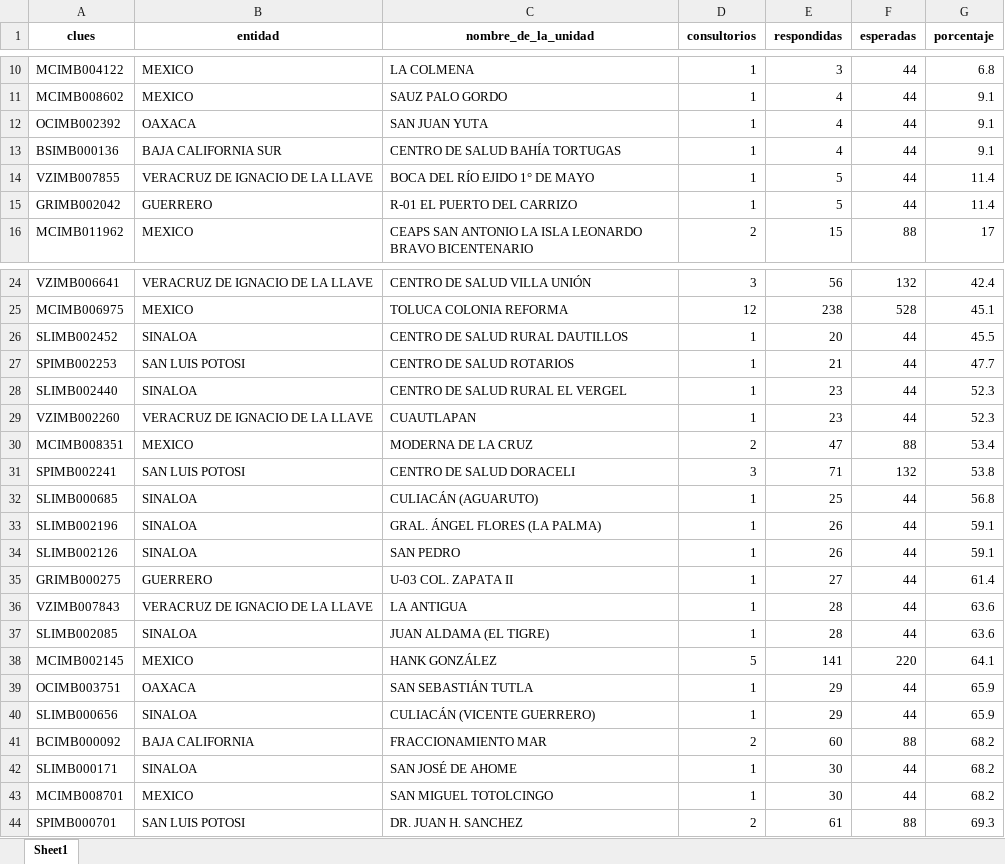
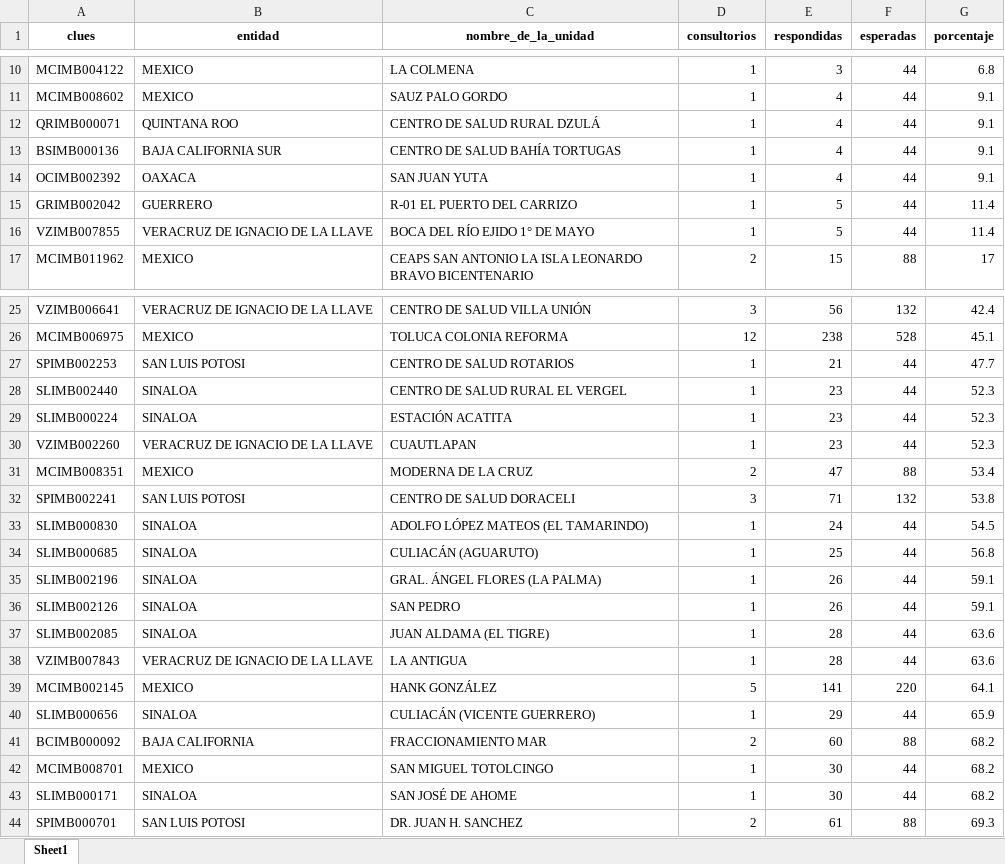
Before and after one commit to servicios-imss-b/informe--de-ang, an Excel workbook: tabla_unidades.xlsx, sheet Sheet1, drawn as a sheet; only a part is shown, gaps mark what is left out; values as stored, in another font and other column widths than the file's, no borders; removed rows and columns are numbered as before the commit, all else as after; the diff covers the shown part only; the diff names each change by its address in the sheet, - before the commit and + after, or states it on an @@ line.

```diff
--- a/tabla_unidades.xlsx (sheet Sheet1)
+++ b/tabla_unidades.xlsx (sheet Sheet1)
+row 12: QRIMB000071 | QUINTANA ROO | CENTRO DE SALUD RURAL DZULÁ | 1 | 4 | 44 | 9.1
-row 26: SLIMB002452 | SINALOA | CENTRO DE SALUD RURAL DAUTILLOS | 1 | 20 | 44 | 45.5
+row 29: SLIMB000224 | SINALOA | ESTACIÓN ACATITA | 1 | 23 | 44 | 52.3
+row 33: SLIMB000830 | SINALOA | ADOLFO LÓPEZ MATEOS (EL TAMARINDO) | 1 | 24 | 44 | 54.5
-row 35: GRIMB000275 | GUERRERO | U-03 COL. ZAPATA II | 1 | 27 | 44 | 61.4
-row 39: OCIMB003751 | OAXACA | SAN SEBASTIÁN TUTLA | 1 | 29 | 44 | 65.9
@@ row 43 moved to row 42: MCIMB008701 @@
```
Also changed, not shown: 4 added rows, 82 moved rows and 6 edited cells elsewhere in this sheet, tabla_avance.xlsx, tabla_entidades.xlsx, 1 other file.
